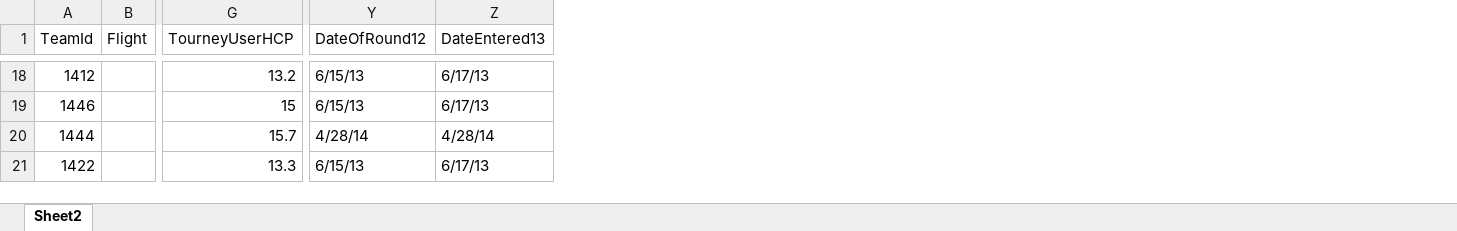
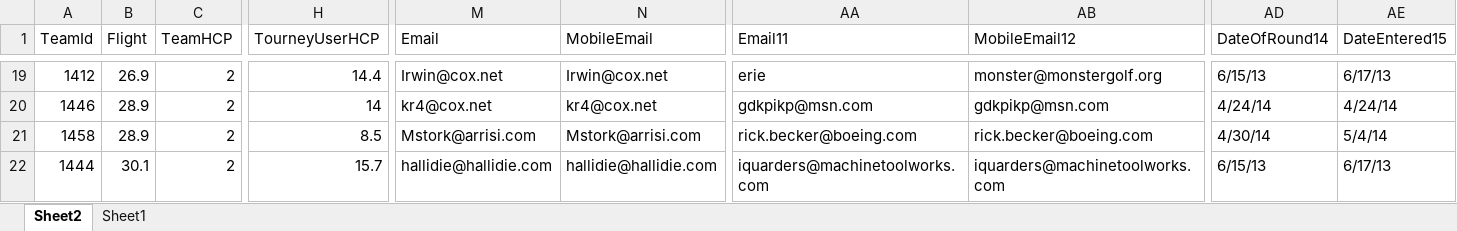
Before and after one commit to monster-golf/monster-golf, an Excel workbook: monster-golf-docs/monster2014/Monster2014.xlsx, sheet Sheet2, drawn as a sheet; only a part is shown, gaps mark what is left out; values as stored, in another font and other column widths than the file's, no cell formats; table styles not drawn; removed rows and columns are numbered as before the commit, all else as after; rows hold the shown columns only; the diff covers the shown part only; the diff names each change by its address in the sheet, - before the commit and + after, or states it on an @@ line.

```diff
--- a/monster-golf-docs/monster2014/Monster2014.xlsx (sheet Sheet2)
+++ b/monster-golf-docs/monster2014/Monster2014.xlsx (sheet Sheet2)
+sheet tab: Sheet1
+column C (TeamHCP), rows 19-20: 2 | 2; row 22: 2
+column M (Email), rows 19-20: Irwin@cox.net | kr4@cox.net; row 22: hallidie@hallidie.com
+column N (MobileEmail), rows 19-20: Irwin@cox.net | kr4@cox.net; row 22: hallidie@hallidie.com
+column AA (Email11), rows 19-20: erie | gdkpikp@msn.com; row 22: iquarders@machinetoolworks.com
+column AB (MobileEmail12), rows 19-20: monster@monstergolf.org | gdkpikp@msn.com; row 22: iquarders@machinetoolworks.com
-AD1: DateOfRound12
+AD1: DateOfRound14
-AE1: DateEntered13
+AE1: DateEntered15
-B19 (Flight): (empty)
+B19 (Flight): 26.9
-H19 (TourneyUserHCP): 13.2
+H19 (TourneyUserHCP): 14.4
-B20 (Flight): (empty)
+B20 (Flight): 28.9
-H20 (TourneyUserHCP): 15
+H20 (TourneyUserHCP): 14
-AD20 (DateOfRound14): 6/15/13
+AD20 (DateOfRound14): 4/24/14
-AE20 (DateEntered15): 6/17/13
+AE20 (DateEntered15): 4/24/14
+row 21: 1458 | 28.9 | 2 | 8.5 | Mstork@arrisi.com | Mstork@arrisi.com | rick.becker@boeing.com | rick.becker@boeing.com | 4/30/14 | 5/4/14
-B22 (Flight): (empty)
+B22 (Flight): 30.1
-AD22 (DateOfRound14): 4/28/14
+AD22 (DateOfRound14): 6/15/13
-AE22 (DateEntered15): 4/28/14
+AE22 (DateEntered15): 6/17/13
-row 21: 1422 |  | 13.3 | 6/15/13 | 6/17/13
```
Also changed, not shown: 11 added rows, 11 removed rows and 113 edited cells elsewhere in this sheet, cell formats, 2 other files.
